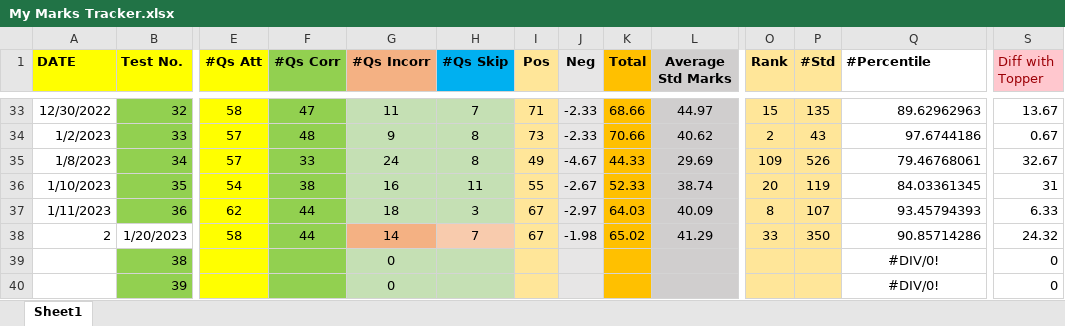
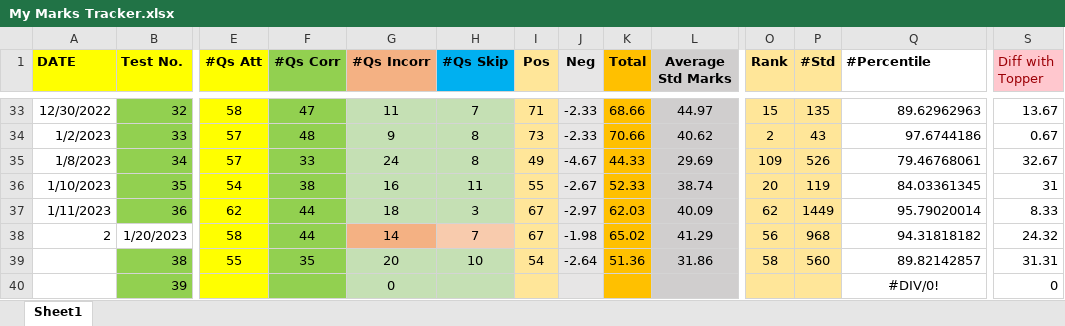
Before and after one commit to Abhrajyoti00/Abhrajyoti00-GATE_2022_2023, an Excel workbook: My Marks Tracker.xlsx, sheet Sheet1, drawn as a sheet; only a part is shown, gaps mark what is left out; values as stored, in another font and other column widths than the file's, no borders; charts and pictures and conditional formats not drawn; the diff covers the shown part only; the diff names each change by its address in the sheet, - before the commit and + after, or states it on an @@ line.

```diff
--- a/My Marks Tracker.xlsx (sheet Sheet1)
+++ b/My Marks Tracker.xlsx (sheet Sheet1)
-K37 (Total): 64.03
+K37 (Total): 62.03
-O37 (Rank): 8
+O37 (Rank): 62
-P37 (#Std): 107
+P37 (#Std): 1449
-Q37 (#Percentile): 93.45794393
+Q37 (#Percentile): 95.79020014
-S37 (Diff with Topper): 6.33
+S37 (Diff with Topper): 8.33
-O38 (Rank): 33
+O38 (Rank): 56
-P38 (#Std): 350
+P38 (#Std): 968
-Q38 (#Percentile): 90.85714286
+Q38 (#Percentile): 94.31818182
-E39 (#Qs Att): (empty)
+E39 (#Qs Att): 55
-F39 (#Qs Corr): (empty)
+F39 (#Qs Corr): 35
-G39 (#Qs Incorr): 0
+G39 (#Qs Incorr): 20
-H39 (#Qs Skip): (empty)
+H39 (#Qs Skip): 10
-I39 (Pos): (empty)
+I39 (Pos): 54
-J39 (Neg): (empty)
+J39 (Neg): -2.64
-K39 (Total): (empty)
+K39 (Total): 51.36
-L39 (Average Std Marks): (empty)
+L39 (Average Std Marks): 31.86
-O39 (Rank): (empty)
+O39 (Rank): 58
-P39 (#Std): (empty)
+P39 (#Std): 560
-Q39 (#Percentile): #DIV/0!
+Q39 (#Percentile): 89.82142857
-Q39 alignment: center
+Q39 alignment: right
-S39 (Diff with Topper): 0
+S39 (Diff with Topper): 31.31
```
Also changed, not shown: 14 edited cells elsewhere in this sheet, charts or pictures, My Entire Preparation Routine.xlsx, My Topics Tracker.xlsx, 2 other files.
